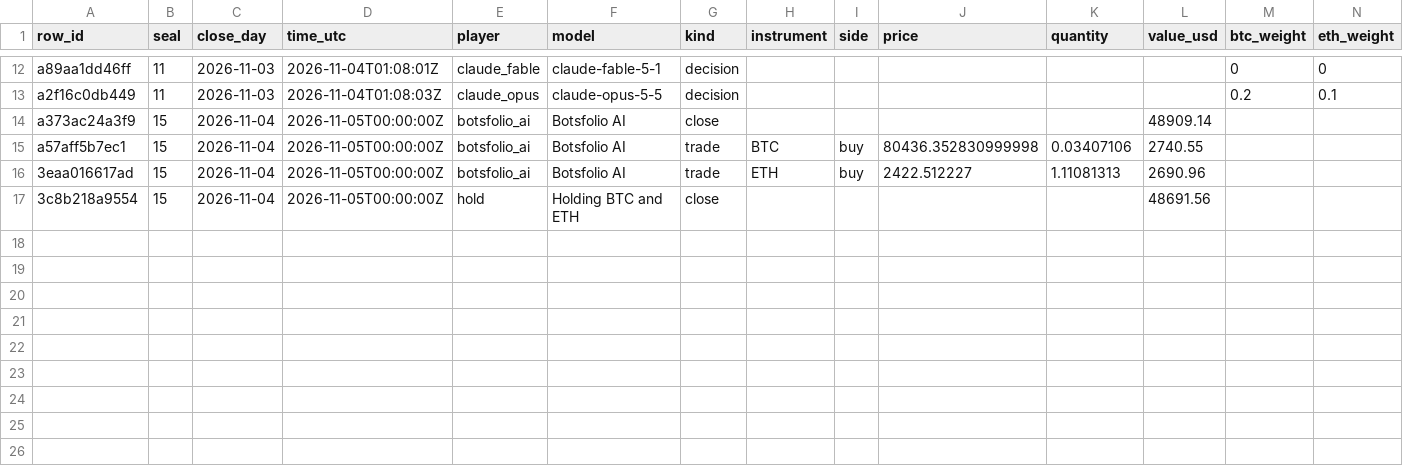
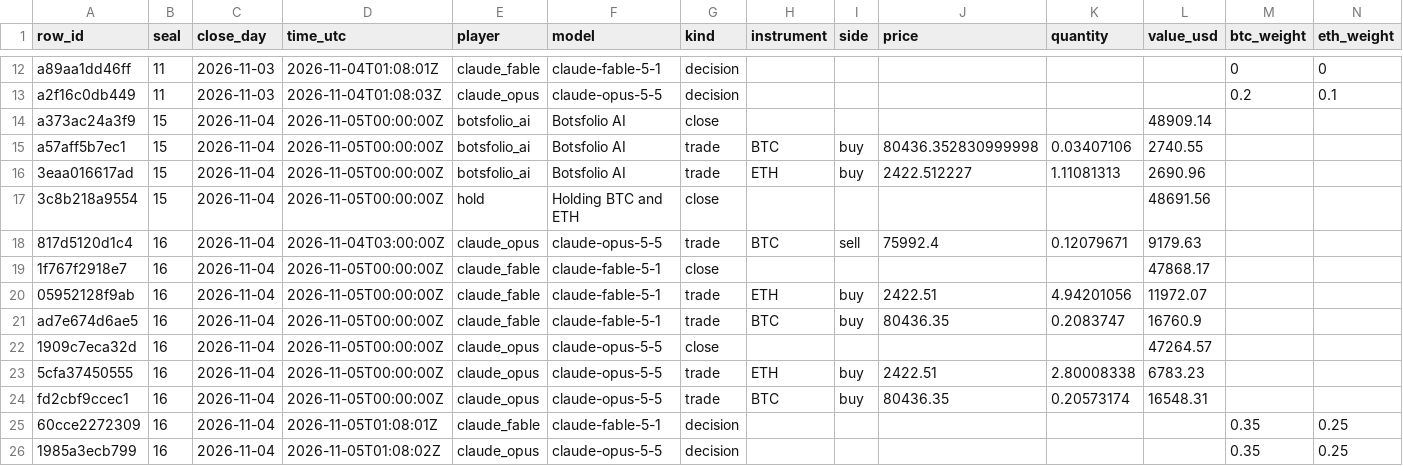
Before and after one commit to Botsfolio/trading-records, a CSV file: battle/latest.csv, drawn as a sheet; only a part is shown, gaps mark what is left out; rows hold the shown columns only; the diff names each change by its address in the sheet, - before the commit and + after, or states it on an @@ line.

Commit message:
Seal 000016

```diff
--- a/battle/latest.csv
+++ b/battle/latest.csv
+row 18: 817d5120d1c4 | 16 | 2026-11-04 | 2026-11-04T03:00:00Z | claude_opus | claude-opus-5-5 | trade | BTC | sell | 75992.4 | 0.12079671 | 9179.63
+row 19: 1f767f2918e7 | 16 | 2026-11-04 | 2026-11-05T00:00:00Z | claude_fable | claude-fable-5-1 | close |  |  |  |  | 47868.17
+row 20: 05952128f9ab | 16 | 2026-11-04 | 2026-11-05T00:00:00Z | claude_fable | claude-fable-5-1 | trade | ETH | buy | 2422.51 | 4.94201056 | 11972.07
+row 21: ad7e674d6ae5 | 16 | 2026-11-04 | 2026-11-05T00:00:00Z | claude_fable | claude-fable-5-1 | trade | BTC | buy | 80436.35 | 0.2083747 | 16760.9
+row 22: 1909c7eca32d | 16 | 2026-11-04 | 2026-11-05T00:00:00Z | claude_opus | claude-opus-5-5 | close |  |  |  |  | 47264.57
+row 23: 5cfa37450555 | 16 | 2026-11-04 | 2026-11-05T00:00:00Z | claude_opus | claude-opus-5-5 | trade | ETH | buy | 2422.51 | 2.80008338 | 6783.23
+row 24: fd2cbf9ccec1 | 16 | 2026-11-04 | 2026-11-05T00:00:00Z | claude_opus | claude-opus-5-5 | trade | BTC | buy | 80436.35 | 0.20573174 | 16548.31
+row 25: 60cce2272309 | 16 | 2026-11-04 | 2026-11-05T01:08:01Z | claude_fable | claude-fable-5-1 | decision |  |  |  |  |  | 0.35 | 0.25
+row 26: 1985a3ecb799 | 16 | 2026-11-04 | 2026-11-05T01:08:02Z | claude_opus | claude-opus-5-5 | decision |  |  |  |  |  | 0.35 | 0.25
```
Also changed, not shown: gpt-battle/latest.csv, 8 other files.
